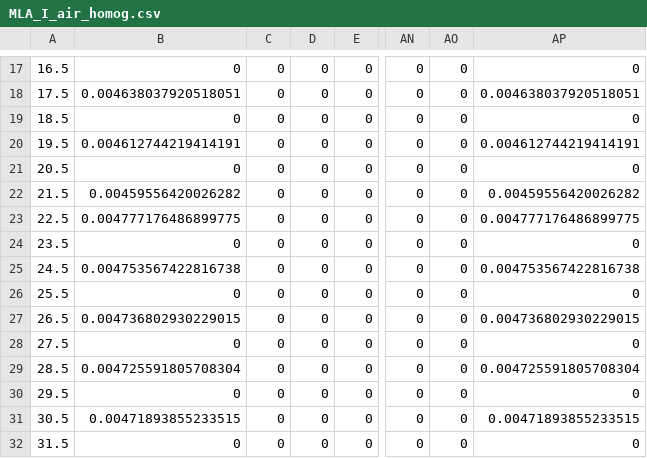
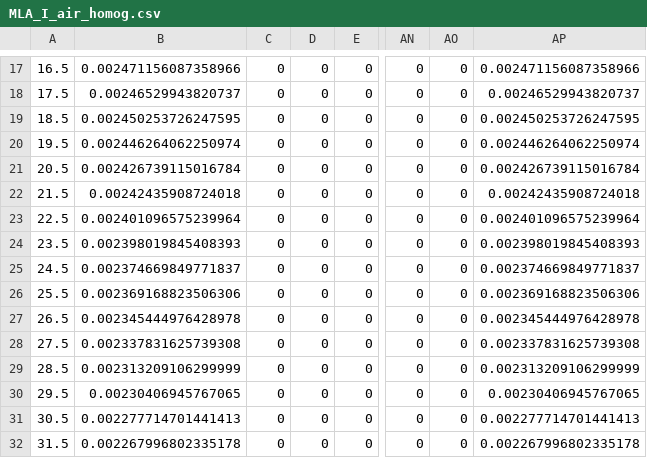
Before and after one commit to jjoono/OLED-, a CSV file: sim/table1_author/MLA_I_air_homog.csv, drawn as a sheet; only a part is shown, gaps mark what is left out; the diff covers the shown part only; the diff names each change by its address in the sheet, - before the commit and + after, or states it on an @@ line.

```diff
--- a/sim/table1_author/MLA_I_air_homog.csv
+++ b/sim/table1_author/MLA_I_air_homog.csv
-B17: 0
+B17: 0.002471156087358966
-AP17: 0
+AP17: 0.002471156087358966
-B18: 0.004638037920518051
+B18: 0.00246529943820737
-AP18: 0.004638037920518051
+AP18: 0.00246529943820737
-B19: 0
+B19: 0.002450253726247595
-AP19: 0
+AP19: 0.002450253726247595
-B20: 0.004612744219414191
+B20: 0.002446264062250974
-AP20: 0.004612744219414191
+AP20: 0.002446264062250974
-B21: 0
+B21: 0.002426739115016784
-AP21: 0
+AP21: 0.002426739115016784
-B22: 0.00459556420026282
+B22: 0.00242435908724018
-AP22: 0.00459556420026282
+AP22: 0.00242435908724018
-B23: 0.004777176486899775
+B23: 0.002401096575239964
-AP23: 0.004777176486899775
+AP23: 0.002401096575239964
-B24: 0
+B24: 0.002398019845408393
-AP24: 0
+AP24: 0.002398019845408393
-B25: 0.004753567422816738
+B25: 0.002374669849771837
-AP25: 0.004753567422816738
+AP25: 0.002374669849771837
-B26: 0
+B26: 0.002369168823506306
-AP26: 0
+AP26: 0.002369168823506306
-B27: 0.004736802930229015
+B27: 0.002345444976428978
-AP27: 0.004736802930229015
+AP27: 0.002345444976428978
-B28: 0
+B28: 0.002337831625739308
-AP28: 0
+AP28: 0.002337831625739308
-B29: 0.004725591805708304
+B29: 0.002313209106299999
-AP29: 0.004725591805708304
+AP29: 0.002313209106299999
-B30: 0
+B30: 0.00230406945767065
-AP30: 0
+AP30: 0.00230406945767065
-B31: 0.00471893855233515
+B31: 0.002277714701441413
-AP31: 0.00471893855233515
+AP31: 0.002277714701441413
-B32: 0
+B32: 0.002267996802335178
-AP32: 0
+AP32: 0.002267996802335178
```
Also changed, not shown: 148 edited cells elsewhere in this file, sim/table1_author/MLA_I_air.csv, sim/table1_author/MLA_I_air_flat_thick.csv, 15 other files.
